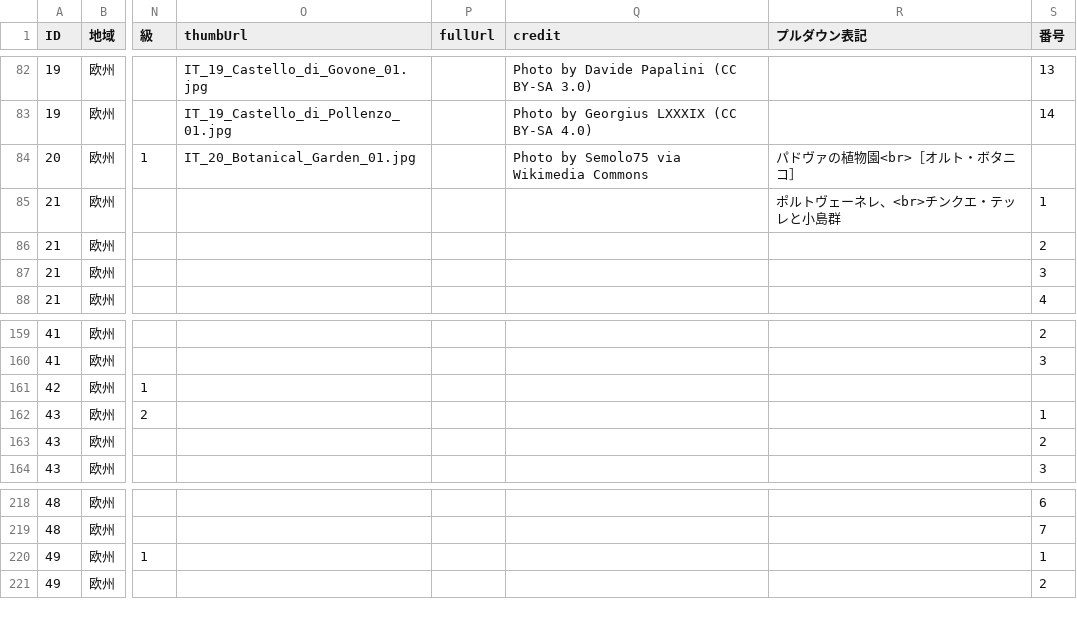
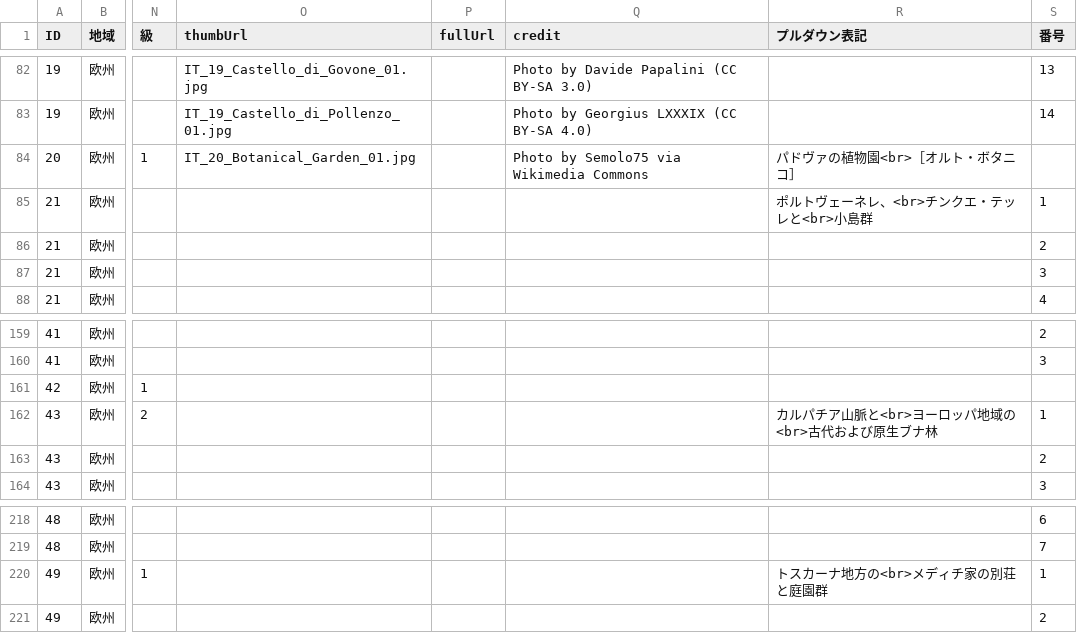
Before and after one commit to hyukis1867/World-Heritage-map, a CSV file: places.csv, drawn as a sheet; only a part is shown, gaps mark what is left out; the diff names each change by its address in the sheet, - before the commit and + after, or states it on an @@ line.

Commit message:
Add files via upload

```diff
--- a/places.csv
+++ b/places.csv
-R85 (プルダウン表記): ポルトヴェーネレ、<br>チンクエ・テッレと小島群
+R85 (プルダウン表記): ポルトヴェーネレ、<br>チンクエ・テッレと<br>小島群
-R162 (プルダウン表記): (empty)
+R162 (プルダウン表記): カルパチア山脈と<br>ヨーロッパ地域の<br>古代および原生ブナ林
-R220 (プルダウン表記): (empty)
+R220 (プルダウン表記): トスカーナ地方の<br>メディチ家の別荘と庭園群
```
